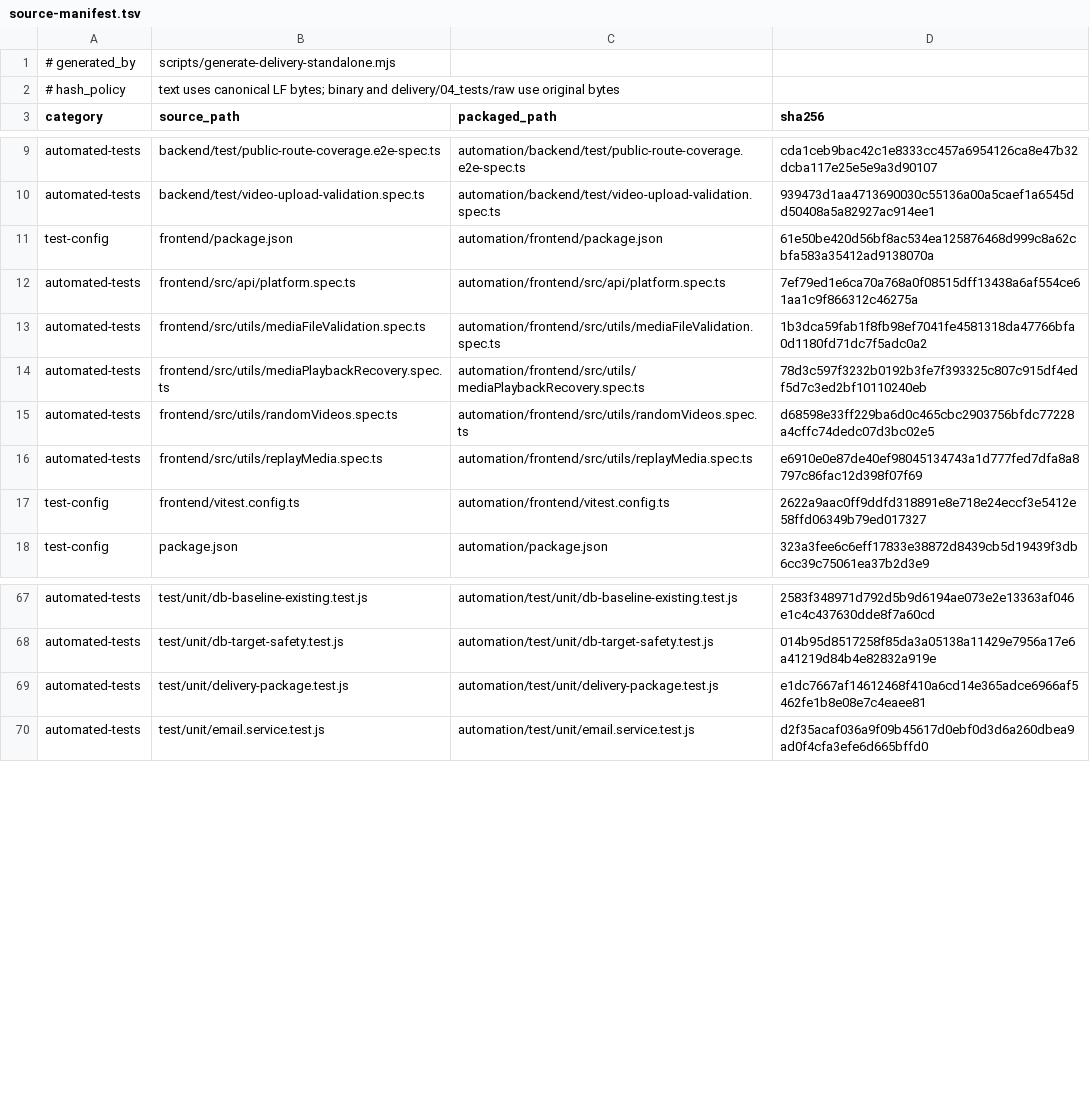
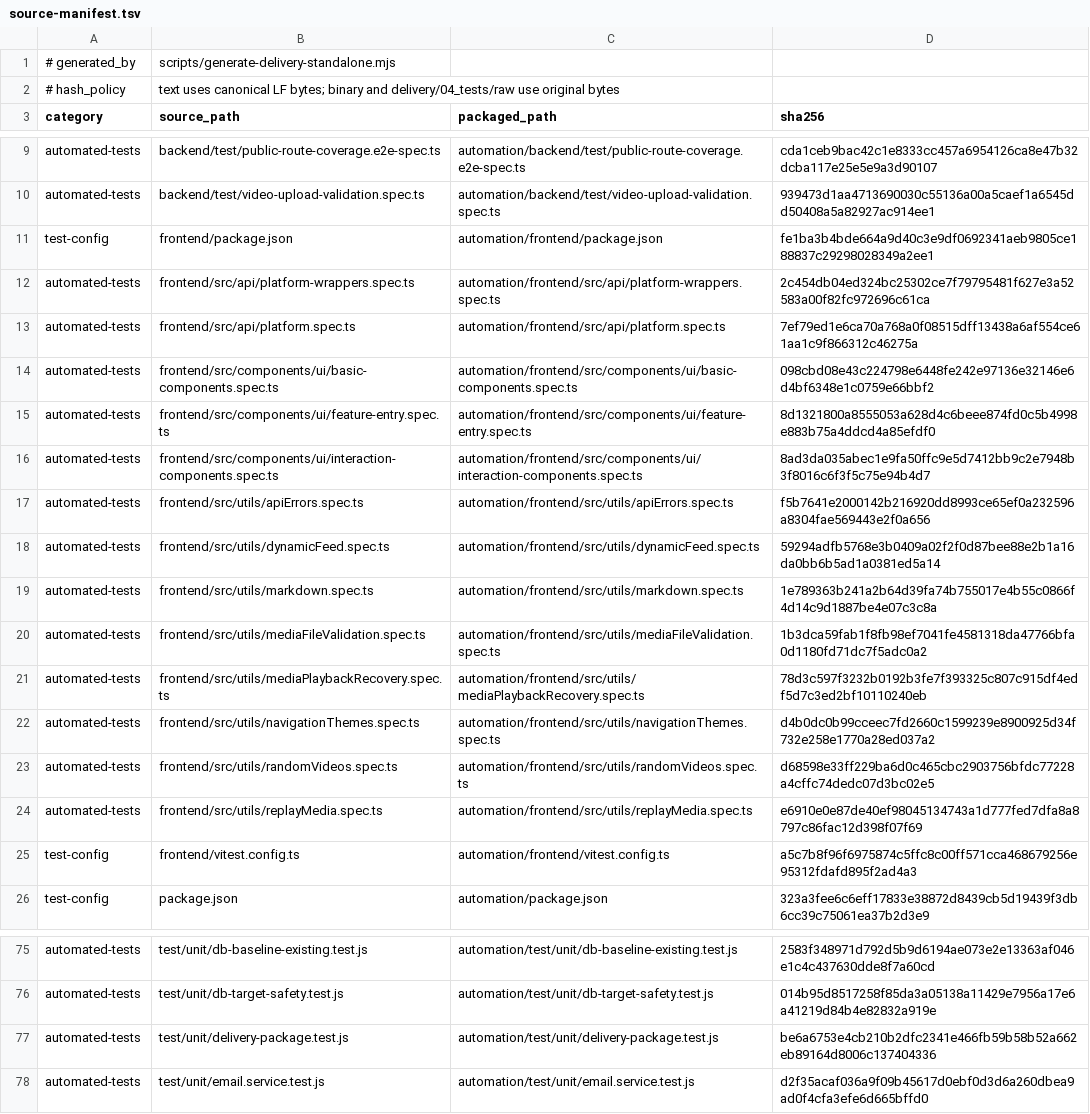
Before and after one commit to DanTargaryen/VideoPlayer, a TSV file: delivery/04_tests/source-manifest.tsv, drawn as a sheet; only a part is shown, gaps mark what is left out.

```diff
--- a/delivery/04_tests/source-manifest.tsv
+++ b/delivery/04_tests/source-manifest.tsv
@@ -10,9 +10,17 @@ automated-tests	backend/test/public-route-coverage.e2e-spec.ts	automation/backen
 automated-tests	backend/test/video-upload-validation.spec.ts	automation/backend/test/video-upload-validation.spec.ts	939473d1aa4713690030c55136a00a5caef1a6545dd50408a5a82927ac914ee1
-test-config	frontend/package.json	automation/frontend/package.json	61e50be420d56bf8ac534ea125876468d999c8a62cbfa583a35412ad9138070a
+test-config	frontend/package.json	automation/frontend/package.json	fe1ba3b4bde664a9d40c3e9df0692341aeb9805ce188837c29298028349a2ee1
+automated-tests	frontend/src/api/platform-wrappers.spec.ts	automation/frontend/src/api/platform-wrappers.spec.ts	2c454db04ed324bc25302ce7f79795481f627e3a52583a00f82fc972696c61ca
 automated-tests	frontend/src/api/platform.spec.ts	automation/frontend/src/api/platform.spec.ts	7ef79ed1e6ca70a768a0f08515dff13438a6af554ce61aa1c9f866312c46275a
+automated-tests	frontend/src/components/ui/basic-components.spec.ts	automation/frontend/src/components/ui/basic-components.spec.ts	098cbd08e43c224798e6448fe242e97136e32146e6d4bf6348e1c0759e66bbf2
+automated-tests	frontend/src/components/ui/feature-entry.spec.ts	automation/frontend/src/components/ui/feature-entry.spec.ts	8d1321800a8555053a628d4c6beee874fd0c5b4998e883b75a4ddcd4a85efdf0
+automated-tests	frontend/src/components/ui/interaction-components.spec.ts	automation/frontend/src/components/ui/interaction-components.spec.ts	8ad3da035abec1e9fa50ffc9e5d7412bb9c2e7948b3f8016c6f3f5c75e94b4d7
+automated-tests	frontend/src/utils/apiErrors.spec.ts	automation/frontend/src/utils/apiErrors.spec.ts	f5b7641e2000142b216920dd8993ce65ef0a232596a8304fae569443e2f0a656
+automated-tests	frontend/src/utils/dynamicFeed.spec.ts	automation/frontend/src/utils/dynamicFeed.spec.ts	59294adfb5768e3b0409a02f2f0d87bee88e2b1a16da0bb6b5ad1a0381ed5a14
+automated-tests	frontend/src/utils/markdown.spec.ts	automation/frontend/src/utils/markdown.spec.ts	1e789363b241a2b64d39fa74b755017e4b55c0866f4d14c9d1887be4e07c3c8a
 automated-tests	frontend/src/utils/mediaFileValidation.spec.ts	automation/frontend/src/utils/mediaFileValidation.spec.ts	1b3dca59fab1f8fb98ef7041fe4581318da47766bfa0d1180fd71dc7f5adc0a2
 automated-tests	frontend/src/utils/mediaPlaybackRecovery.spec.ts	automation/frontend/src/utils/mediaPlaybackRecovery.spec.ts	78d3c597f3232b0192b3fe7f393325c807c915df4edf5d7c3ed2bf10110240eb
+automated-tests	frontend/src/utils/navigationThemes.spec.ts	automation/frontend/src/utils/navigationThemes.spec.ts	d4b0dc0b99cceec7fd2660c1599239e8900925d34f732e258e1770a28ed037a2
 automated-tests	frontend/src/utils/randomVideos.spec.ts	automation/frontend/src/utils/randomVideos.spec.ts	d68598e33ff229ba6d0c465cbc2903756bfdc77228a4cffc74dedc07d3bc02e5
 automated-tests	frontend/src/utils/replayMedia.spec.ts	automation/frontend/src/utils/replayMedia.spec.ts	e6910e0e87de40ef98045134743a1d777fed7dfa8a8797c86fac12d398f07f69
-test-config	frontend/vitest.config.ts	automation/frontend/vitest.config.ts	2622a9aac0ff9ddfd318891e8e718e24eccf3e5412e58ffd06349b79ed017327
+test-config	frontend/vitest.config.ts	automation/frontend/vitest.config.ts	a5c7b8f96f6975874c5ffc8c00ff571cca468679256e95312fdafd895f2ad4a3
 test-config	package.json	automation/package.json	323a3fee6c6eff17833e38872d8439cb5d19439f3db6cc39c75061ea37b2d3e9
@@ -68,3 +76,3 @@ automated-tests	test/unit/db-baseline-existing.test.js	automation/test/unit/db-b
 automated-tests	test/unit/db-target-safety.test.js	automation/test/unit/db-target-safety.test.js	014b95d8517258f85da3a05138a11429e7956a17e6a41219d84b4e82832a919e
-automated-tests	test/unit/delivery-package.test.js	automation/test/unit/delivery-package.test.js	e1dc7667af14612468f410a6cd14e365adce6966af5462fe1b8e08e7c4eaee81
+automated-tests	test/unit/delivery-package.test.js	automation/test/unit/delivery-package.test.js	be6a6753e4cb210b2dfc2341e466fb59b58b52a662eb89164d8006c137404336
 automated-tests	test/unit/email.service.test.js	automation/test/unit/email.service.test.js	d2f35acaf036a9f09b45617d0ebf0d3d6a260dbea9ad0f4cfa3efe6d665bffd0
```
Also changed, not shown: 26 other files.
